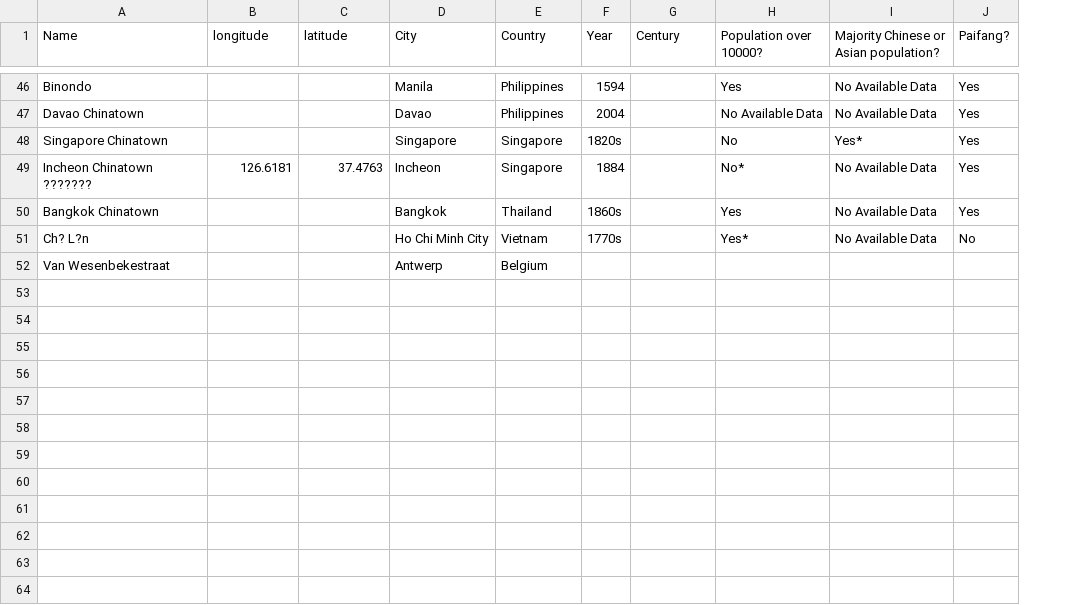
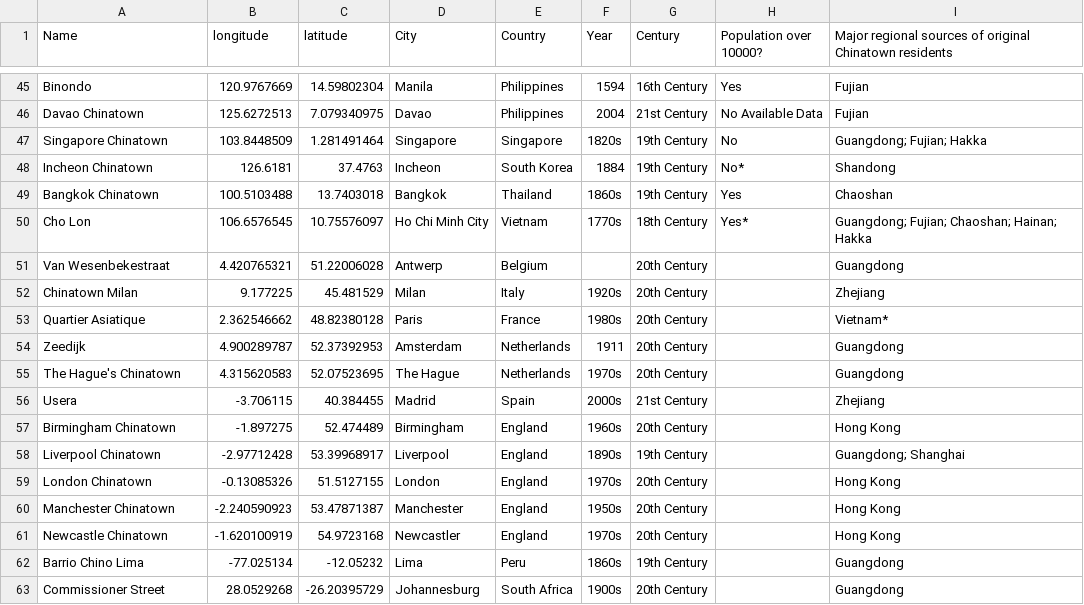
Before and after one commit to sharon97lxl/globalchinatowns, a CSV file: chinatowns.csv, drawn as a sheet; only a part is shown, gaps mark what is left out; removed rows and columns are numbered as before the commit, all else as after; the diff covers the shown part only; the diff names each change by its address in the sheet, - before the commit and + after, or states it on an @@ line.

Commit message:
Changed legend, Added in additional  Chinatowns, streamlined data in popups

```diff
--- a/chinatowns.csv
+++ b/chinatowns.csv
-column I, row 1: Majority Chinese or Asian population?; rows 46-51: No Available Data | No Available Data | Yes* | No Available Data | No Available Data | No Available Data
-column J (Paifang?), rows 46-51: Yes | Yes | Yes | Yes | Yes | No
+column I, row 1: Major regional sources of original Chinatown residents; rows 45-51: Fujian | Fujian | Guangdong; Fujian; Hakka | Shandong | Chaoshan | Guangdong; Fujian; Chaoshan; Hainan; Hakka | Guangdong
-B45 (longitude): (empty)
+B45 (longitude): 120.9767669
-C45 (latitude): (empty)
+C45 (latitude): 14.59802304
-G45 (Century): (empty)
+G45 (Century): 16th Century
-B46 (longitude): (empty)
+B46 (longitude): 125.6272513
-C46 (latitude): (empty)
+C46 (latitude): 7.079340975
-G46 (Century): (empty)
+G46 (Century): 21st Century
-B47 (longitude): (empty)
+B47 (longitude): 103.8448509
-C47 (latitude): (empty)
+C47 (latitude): 1.281491464
-G47:G49 (Century): (empty)
+G47:G49 (Century): 19th Century
-A48 (Name): Incheon Chinatown ???????
+A48 (Name): Incheon Chinatown
-E48 (Country): Singapore
+E48 (Country): South Korea
-B49 (longitude): (empty)
+B49 (longitude): 100.5103488
-C49 (latitude): (empty)
+C49 (latitude): 13.7403018
-A50 (Name): Ch? L?n
+A50 (Name): Cho Lon
-B50 (longitude): (empty)
+B50 (longitude): 106.6576545
-C50 (latitude): (empty)
+C50 (latitude): 10.75576097
-G50 (Century): (empty)
+G50 (Century): 18th Century
-B51 (longitude): (empty)
+B51 (longitude): 4.420765321
-C51 (latitude): (empty)
+C51 (latitude): 51.22006028
-G51 (Century): (empty)
+G51 (Century): 20th Century
+row 52: Chinatown Milan | 9.177225 | 45.481529 | Milan | Italy | 1920s | 20th Century |  | Zhejiang
+row 53: Quartier Asiatique | 2.362546662 | 48.82380128 | Paris | France | 1980s | 20th Century |  | Vietnam*
+row 54: Zeedijk | 4.900289787 | 52.37392953 | Amsterdam | Netherlands | 1911 | 20th Century |  | Guangdong
+row 55: The Hague's Chinatown | 4.315620583 | 52.07523695 | The Hague | Netherlands | 1970s | 20th Century |  | Guangdong
+row 56: Usera | -3.706115 | 40.384455 | Madrid | Spain | 2000s | 21st Century |  | Zhejiang
+row 57: Birmingham Chinatown | -1.897275 | 52.474489 | Birmingham | England | 1960s | 20th Century |  | Hong Kong
+row 58: Liverpool Chinatown | -2.97712428 | 53.39968917 | Liverpool | England | 1890s | 19th Century |  | Guangdong; Shanghai
+row 59: London Chinatown | -0.13085326 | 51.5127155 | London | England | 1970s | 20th Century |  | Hong Kong
+row 60: Manchester Chinatown | -2.240590923 | 53.47871387 | Manchester | England | 1950s | 20th Century |  | Hong Kong
+row 61: Newcastle Chinatown | -1.620100919 | 54.9723168 | Newcastler | England | 1970s | 20th Century |  | Hong Kong
+row 62: Barrio Chino Lima | -77.025134 | -12.05232 | Lima | Peru | 1860s | 19th Century |  | Guangdong
+row 63: Commissioner Street | 28.0529268 | -26.20395729 | Johannesburg | South Africa | 1900s | 20th Century |  | Guangdong
```
Also changed, not shown: 1 added row, 1 removed row and 37 edited cells elsewhere in this file, 11 other files.
